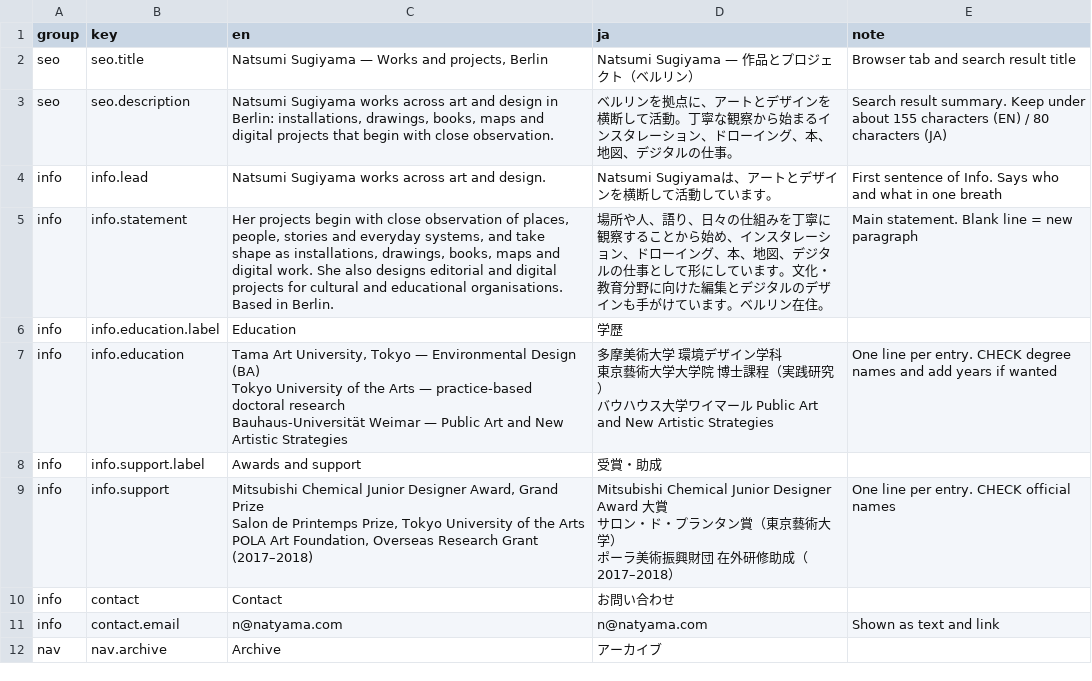
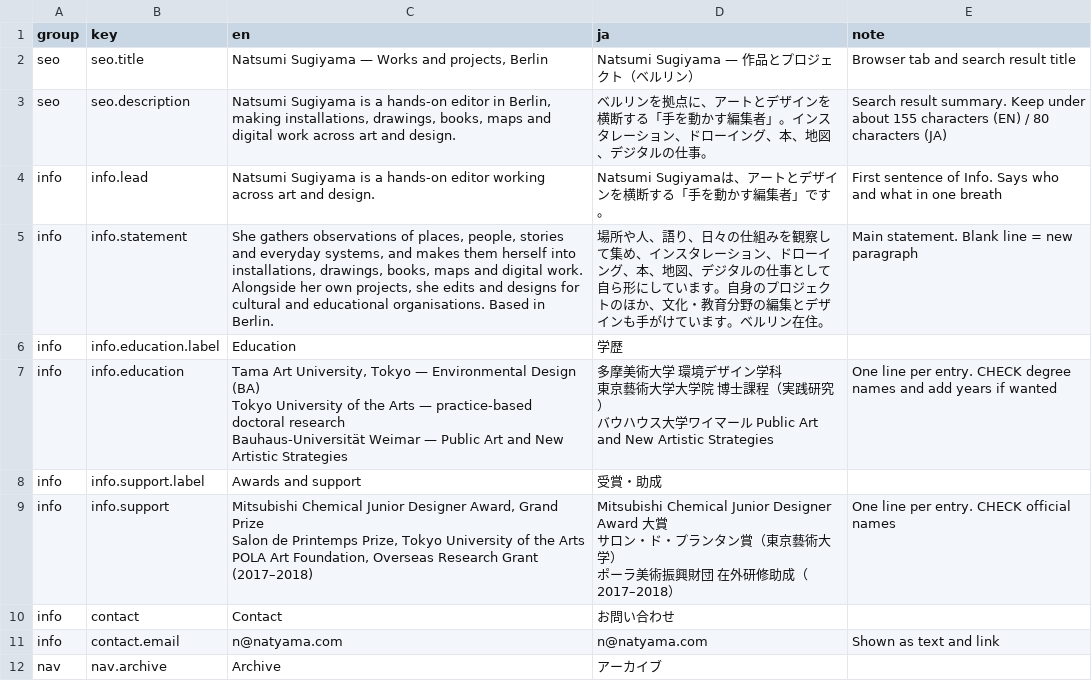
Before and after one commit to lutalutra/natsumi-public-archive, a CSV file: next/content/texts.csv, drawn as a sheet; only a part is shown.

```diff
--- a/next/content/texts.csv
+++ b/next/content/texts.csv
@@ -2,5 +2,5 @@
 seo,seo.title,"Natsumi Sugiyama — Works and projects, Berlin",Natsumi Sugiyama — 作品とプロジェクト（ベルリン）,Browser tab and search result title
-seo,seo.description,"Natsumi Sugiyama works across art and design in Berlin: installations, drawings, books, maps and digital projects that begin with close observation.",ベルリンを拠点に、アートとデザインを横断して活動。丁寧な観察から始まるインスタレーション、ドローイング、本、地図、デジタルの仕事。,Search result summary. Keep under about 155 characters (EN) / 80 characters (JA)
-info,info.lead,Natsumi Sugiyama works across art and design.,Natsumi Sugiyamaは、アートとデザインを横断して活動しています。,First sentence of Info. Says who and what in one breath
-info,info.statement,"Her projects begin with close observation of places, people, stories and everyday systems, and take shape as installations, drawings, books, maps and digital work. She also designs editorial and digital projects for cultural and educational organisations. Based in Berlin.",場所や人、語り、日々の仕組みを丁寧に観察することから始め、インスタレーション、ドローイング、本、地図、デジタルの仕事として形にしています。文化・教育分野に向けた編集とデジタルのデザインも手がけています。ベルリン在住。,Main statement. Blank line = new paragraph
+seo,seo.description,"Natsumi Sugiyama is a hands-on editor in Berlin, making installations, drawings, books, maps and digital work across art and design.",ベルリンを拠点に、アートとデザインを横断する「手を動かす編集者」。インスタレーション、ドローイング、本、地図、デジタルの仕事。,Search result summary. Keep under about 155 characters (EN) / 80 characters (JA)
+info,info.lead,Natsumi Sugiyama is a hands-on editor working across art and design.,Natsumi Sugiyamaは、アートとデザインを横断する「手を動かす編集者」です。,First sentence of Info. Says who and what in one breath
+info,info.statement,"She gathers observations of places, people, stories and everyday systems, and makes them herself into installations, drawings, books, maps and digital work. Alongside her own projects, she edits and designs for cultural and educational organisations. Based in Berlin.",場所や人、語り、日々の仕組みを観察して集め、インスタレーション、ドローイング、本、地図、デジタルの仕事として自ら形にしています。自身のプロジェクトのほか、文化・教育分野の編集とデザインも手がけています。ベルリン在住。,Main statement. Blank line = new paragraph
 info,info.education.label,Education,学歴,
```
Also changed, not shown: 2 other files.
